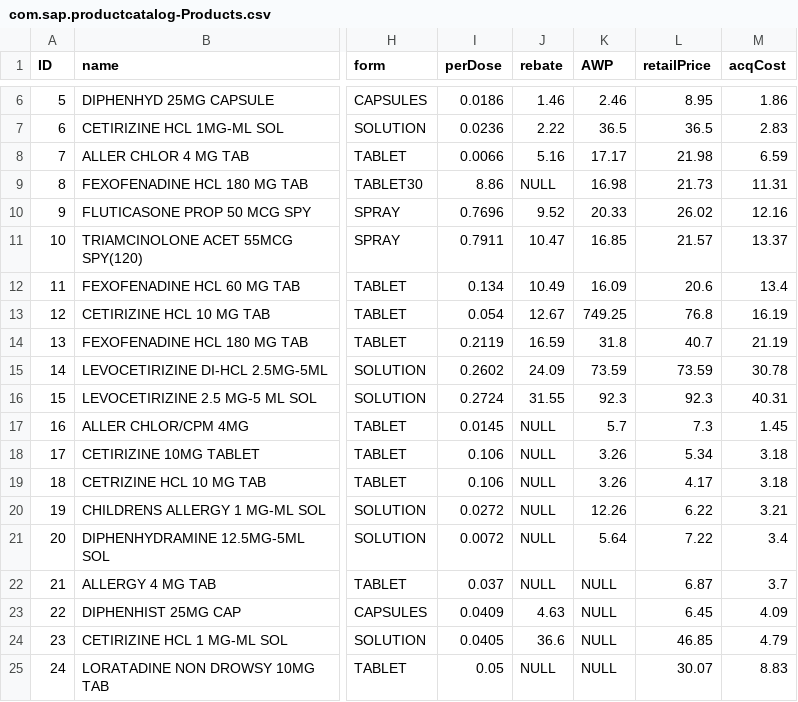
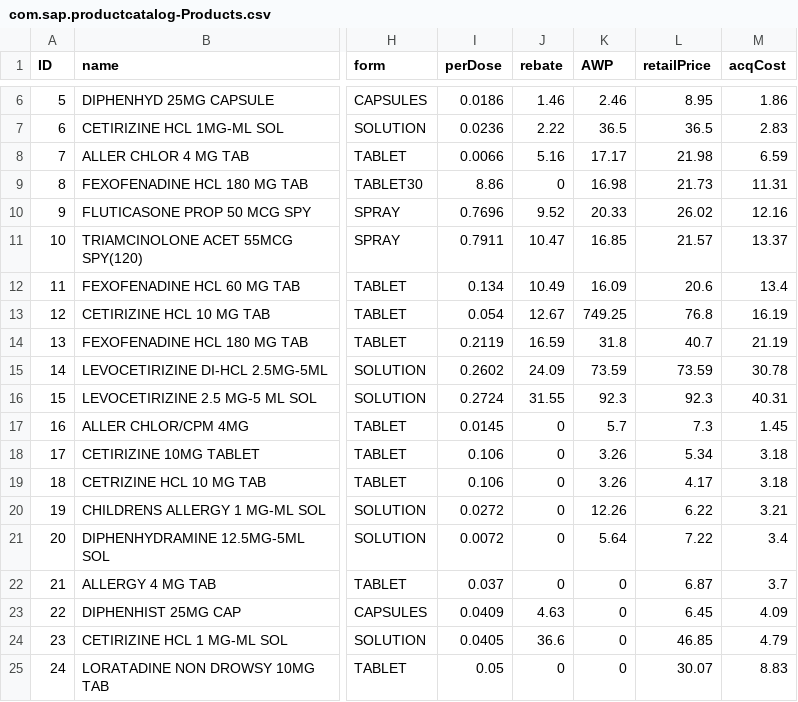
Before and after one commit to barrydoan/productcatalog_cap, a CSV file: db/data/com.sap.productcatalog-Products.csv, drawn as a sheet; only a part is shown, gaps mark what is left out; the diff names each change by its address in the sheet, - before the commit and + after, or states it on an @@ line.

```diff
--- a/db/data/com.sap.productcatalog-Products.csv
+++ b/db/data/com.sap.productcatalog-Products.csv
-J9 (rebate): NULL
+J9 (rebate): 0
-J17:J22 (rebate): NULL
+J17:J22 (rebate): 0
-K22:K25 (AWP): NULL
+K22:K25 (AWP): 0
-J25 (rebate): NULL
+J25 (rebate): 0
```
Also changed, not shown: 5 other files.
